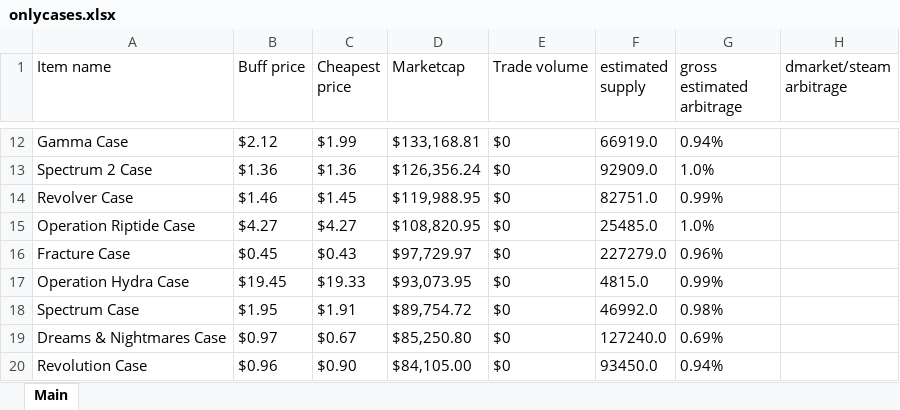
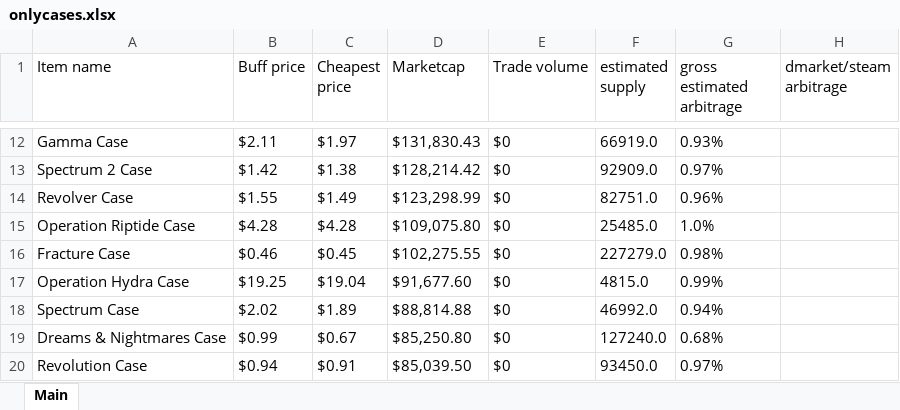
Before and after one commit to felixzabb/pricmpire_web_scraper, an Excel workbook: [3]any_run_saves/onlycases.xlsx, sheet Main, drawn as a sheet; only a part is shown, gaps mark what is left out; values as stored, in another font and other column widths than the file's, no borders; the diff covers the shown part only; the diff names each change by its address in the sheet, - before the commit and + after, or states it on an @@ line.

```diff
--- a/[3]any_run_saves/onlycases.xlsx (sheet Main)
+++ b/[3]any_run_saves/onlycases.xlsx (sheet Main)
-B12 (Buff price): $2.12
+B12 (Buff price): $2.11
-C12 (Cheapest price): $1.99
+C12 (Cheapest price): $1.97
-D12 (Marketcap): $133,168.81
+D12 (Marketcap): $131,830.43
-G12 (gross estimated arbitrage): 0.94%
+G12 (gross estimated arbitrage): 0.93%
-B13 (Buff price): $1.36
+B13 (Buff price): $1.42
-C13 (Cheapest price): $1.36
+C13 (Cheapest price): $1.38
-D13 (Marketcap): $126,356.24
+D13 (Marketcap): $128,214.42
-G13 (gross estimated arbitrage): 1.0%
+G13 (gross estimated arbitrage): 0.97%
-B14 (Buff price): $1.46
+B14 (Buff price): $1.55
-C14 (Cheapest price): $1.45
+C14 (Cheapest price): $1.49
-D14 (Marketcap): $119,988.95
+D14 (Marketcap): $123,298.99
-G14 (gross estimated arbitrage): 0.99%
+G14 (gross estimated arbitrage): 0.96%
-B15 (Buff price): $4.27
+B15 (Buff price): $4.28
-C15 (Cheapest price): $4.27
+C15 (Cheapest price): $4.28
-D15 (Marketcap): $108,820.95
+D15 (Marketcap): $109,075.80
-B16 (Buff price): $0.45
+B16 (Buff price): $0.46
-C16 (Cheapest price): $0.43
+C16 (Cheapest price): $0.45
-D16 (Marketcap): $97,729.97
+D16 (Marketcap): $102,275.55
-G16 (gross estimated arbitrage): 0.96%
+G16 (gross estimated arbitrage): 0.98%
-B17 (Buff price): $19.45
+B17 (Buff price): $19.25
-C17 (Cheapest price): $19.33
+C17 (Cheapest price): $19.04
-D17 (Marketcap): $93,073.95
+D17 (Marketcap): $91,677.60
-B18 (Buff price): $1.95
+B18 (Buff price): $2.02
-C18 (Cheapest price): $1.91
+C18 (Cheapest price): $1.89
-D18 (Marketcap): $89,754.72
+D18 (Marketcap): $88,814.88
-G18 (gross estimated arbitrage): 0.98%
+G18 (gross estimated arbitrage): 0.94%
-B19 (Buff price): $0.97
+B19 (Buff price): $0.99
-G19 (gross estimated arbitrage): 0.69%
+G19 (gross estimated arbitrage): 0.68%
-B20 (Buff price): $0.96
+B20 (Buff price): $0.94
-C20 (Cheapest price): $0.90
+C20 (Cheapest price): $0.91
-D20 (Marketcap): $84,105.00
+D20 (Marketcap): $85,039.50
-G20 (gross estimated arbitrage): 0.94%
+G20 (gross estimated arbitrage): 0.97%
```
Also changed, not shown: 7 added rows, 7 removed rows and 68 edited cells elsewhere in this sheet, 1 other file.
